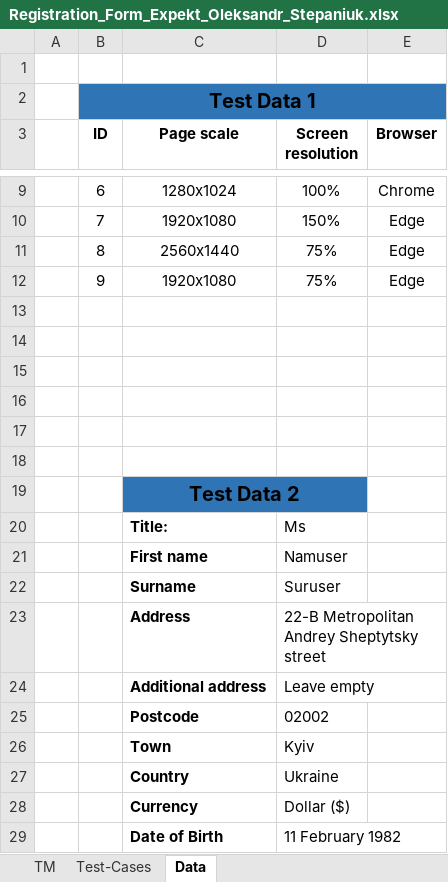
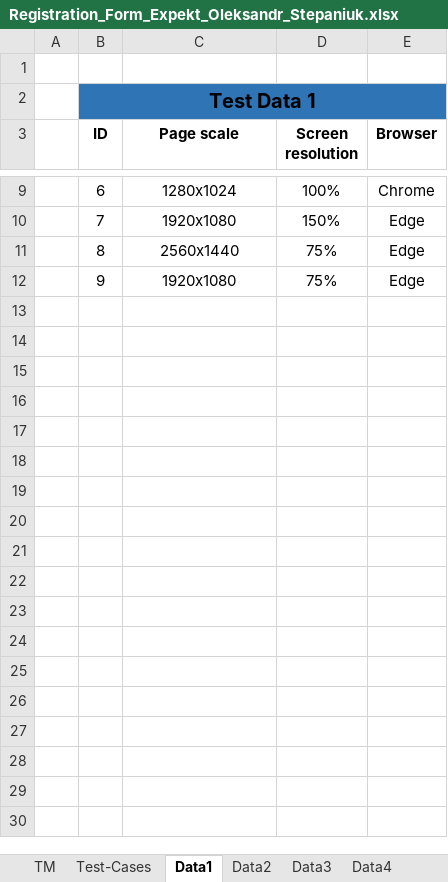
Before and after one commit to Alex1182-St/Lessons_Testing, an Excel workbook: Manual testing/Homework3/Registration_Form_Expekt_Oleksandr_Stepaniuk.xlsx, sheet Data1, drawn as a sheet; only a part is shown, gaps mark what is left out; values as stored, in another font and other column widths than the file's, no borders; the diff covers the shown part only; the diff names each change by its address in the sheet, - before the commit and + after, or states it on an @@ line.

```diff
--- a/Manual testing/Homework3/Registration_Form_Expekt_Oleksandr_Stepaniuk.xlsx (sheet Data1)
+++ b/Manual testing/Homework3/Registration_Form_Expekt_Oleksandr_Stepaniuk.xlsx (sheet Data1)
-sheet tab: Data
+sheet tab: Data1
+sheet tab: Data2
+sheet tab: Data3
+sheet tab: Data4
-row 13: (empty)
-row 14: (empty)
-row 15: (empty)
-row 16: (empty)
-row 17: (empty)
-row 18: (empty)
-row 19:  |  | Test Data 2
-row 20:  |  | Title: | Ms
-row 21:  |  | First name | Namuser
-row 22:  |  | Surname | Suruser
-row 23:  |  | Address | 22-B Metropolitan Andrey Sheptytsky street
-row 24:  |  | Additional address | Leave empty
-row 25:  |  | Postcode | 02002
-row 26:  |  | Town | Kyiv
-row 27:  |  | Country | Ukraine
-row 28:  |  | Currency | Dollar ($)
-row 29:  |  | Date of Birth | 11 February 1982
```
Also changed, not shown: 120 removed rows elsewhere in this sheet, sheet Test-Cases, sheet TM.
